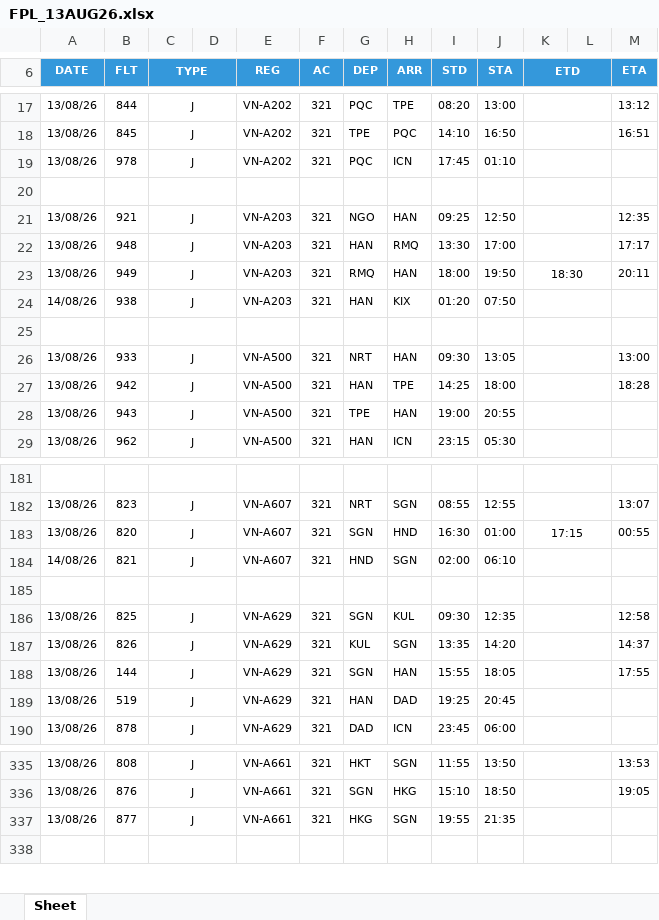
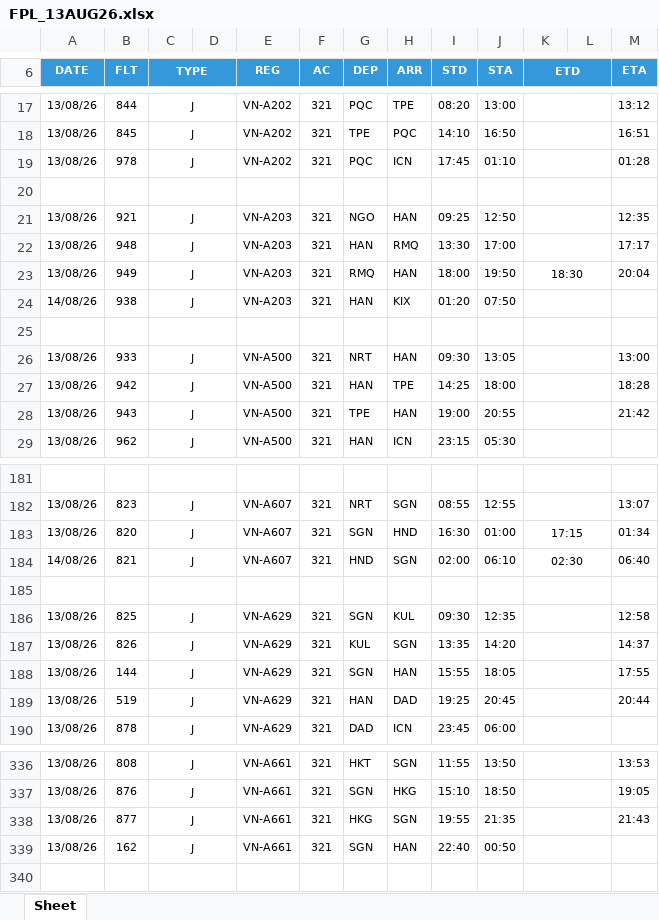
Before and after one commit to tlgsvj/lc, an Excel workbook: Data/FlightPlan/FPL_13AUG26.xlsx, sheet Sheet, drawn as a sheet; only a part is shown, gaps mark what is left out; values as stored, in another font and other column widths than the file's, no borders; charts and pictures not drawn; addresses are those after the commit; the diff covers the shown part only; the diff names each change by its address in the sheet, - before the commit and + after, or states it on an @@ line.

```diff
--- a/Data/FlightPlan/FPL_13AUG26.xlsx (sheet Sheet)
+++ b/Data/FlightPlan/FPL_13AUG26.xlsx (sheet Sheet)
-M19 (ETA): (empty)
+M19 (ETA): 01:28
-M23 (ETA): 20:11
+M23 (ETA): 20:04
-M28 (ETA): (empty)
+M28 (ETA): 21:42
-M183 (ETA): 00:55
+M183 (ETA): 01:34
-K184 (ETD): (empty)
+K184 (ETD): 02:30
-M184 (ETA): (empty)
+M184 (ETA): 06:40
-M189 (ETA): (empty)
+M189 (ETA): 20:44
-M338 (ETA): (empty)
+M338 (ETA): 21:43
+row 339: 13/08/26 | 162 | J |  | VN-A661 | 321 | SGN | HAN | 22:40 | 00:50
```
Also changed, not shown: 2 added rows, 3 removed rows and 53 edited cells elsewhere in this sheet.
